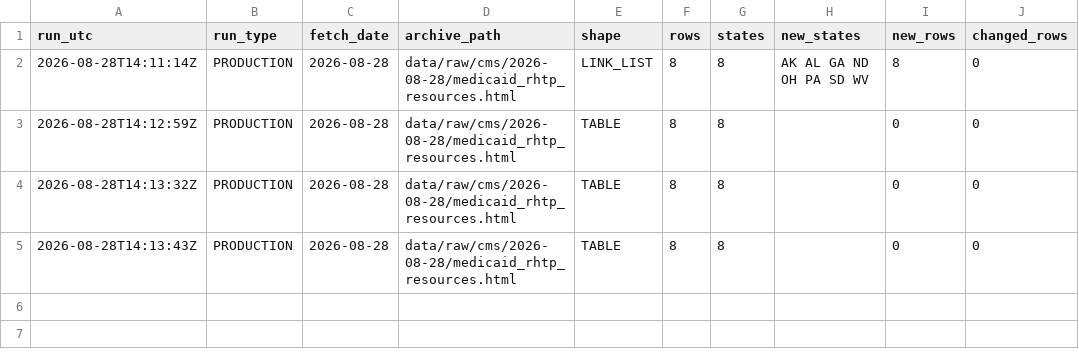
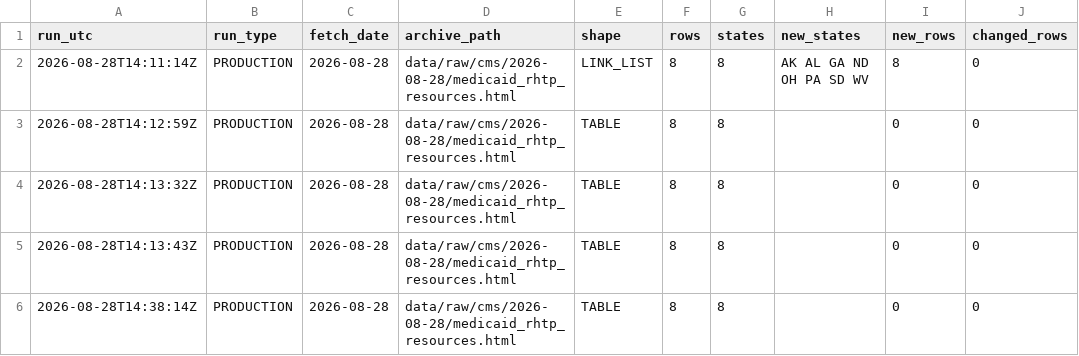
Before and after one commit to INicchitta12/RHTP_Tracker, a CSV file: logs/cms_press_manifest.csv, drawn as a sheet; the diff names each change by its address in the sheet, - before the commit and + after, or states it on an @@ line.

Commit message:
Log the stage 00 re-parse run
An idempotence check: re-parsing the committed archive reproduces
cms_state_announcements.csv byte-for-byte. The manifest is append-only
(spec 5.2), so the run row stays rather than being tidied away.

```diff
--- a/logs/cms_press_manifest.csv
+++ b/logs/cms_press_manifest.csv
+row 6: 2026-08-28T14:38:14Z | PRODUCTION | 2026-08-28 | data/raw/cms/2026-08-28/medicaid_rhtp_resources.html | TABLE | 8 | 8 |  | 0 | 0
```
